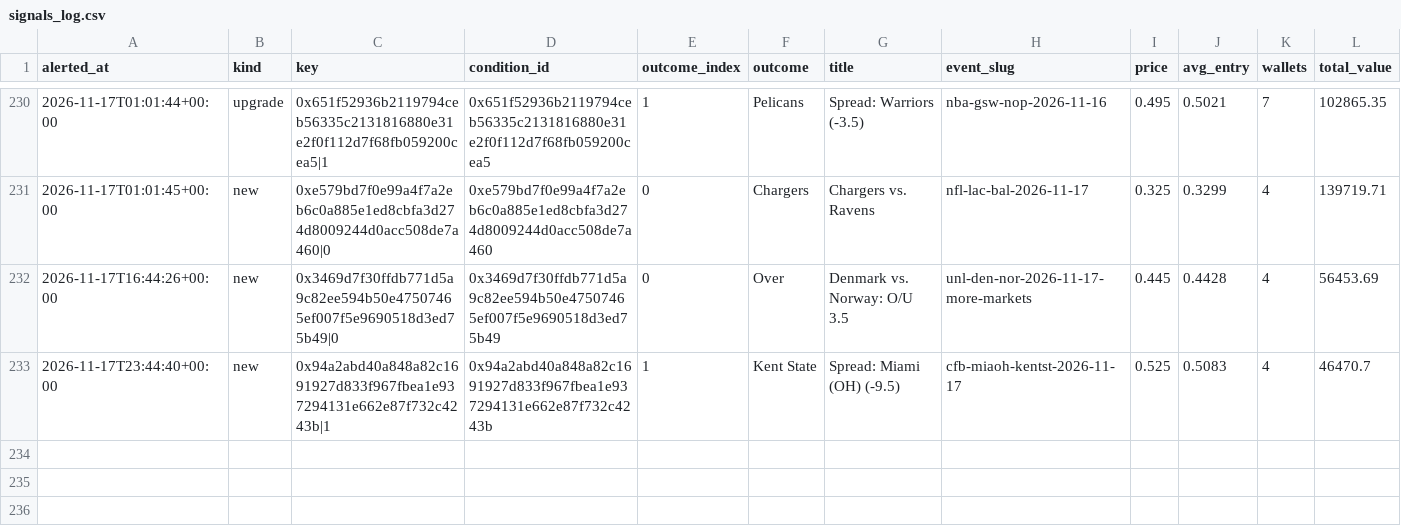
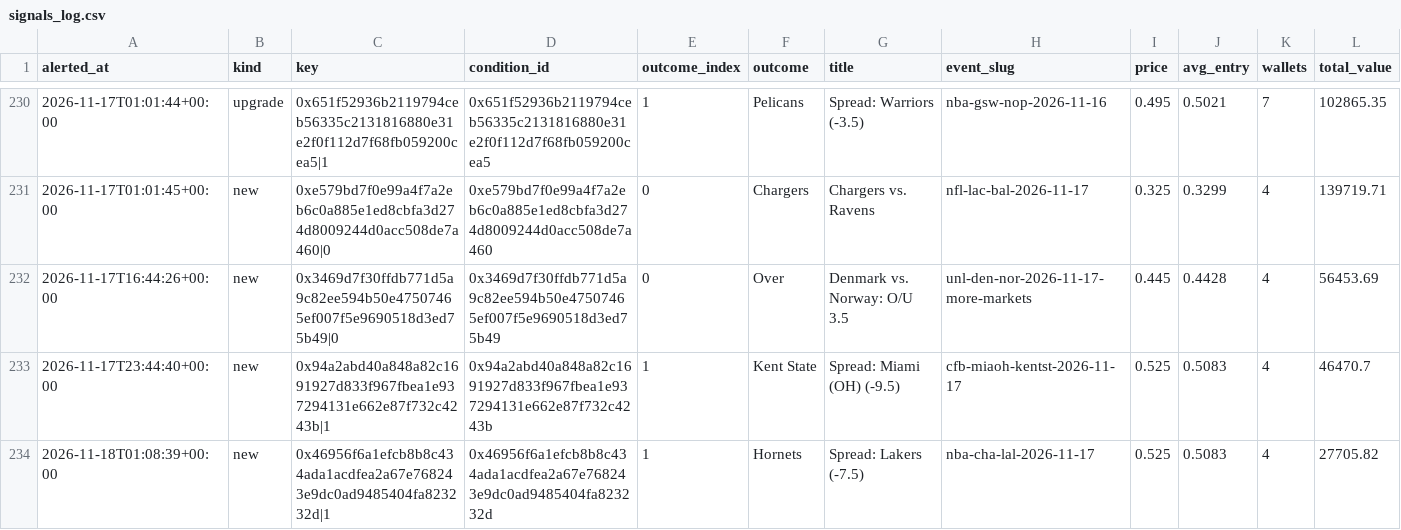
Before and after one commit to hunterscottsmith2-ctrl/polytail, a CSV file: signals_log.csv, drawn as a sheet; only a part is shown, gaps mark what is left out; rows hold the shown columns only; the diff names each change by its address in the sheet, - before the commit and + after, or states it on an @@ line.

```diff
--- a/signals_log.csv
+++ b/signals_log.csv
+row 234: 2026-11-18T01:08:39+00:00 | new | 0x46956f6a1efcb8b8c434ada1acdfea2a67e768243e9dc0ad9485404fa823232d|1 | 0x46956f6a1efcb8b8c434ada1acdfea2a67e768243e9dc0ad9485404fa823232d | 1 | Hornets | Spread: Lakers (-7.5) | nba-cha-lal-2026-11-17 | 0.525 | 0.5083 | 4 | 27705.82
```
Also changed, not shown: fills.csv, 2 other files.
